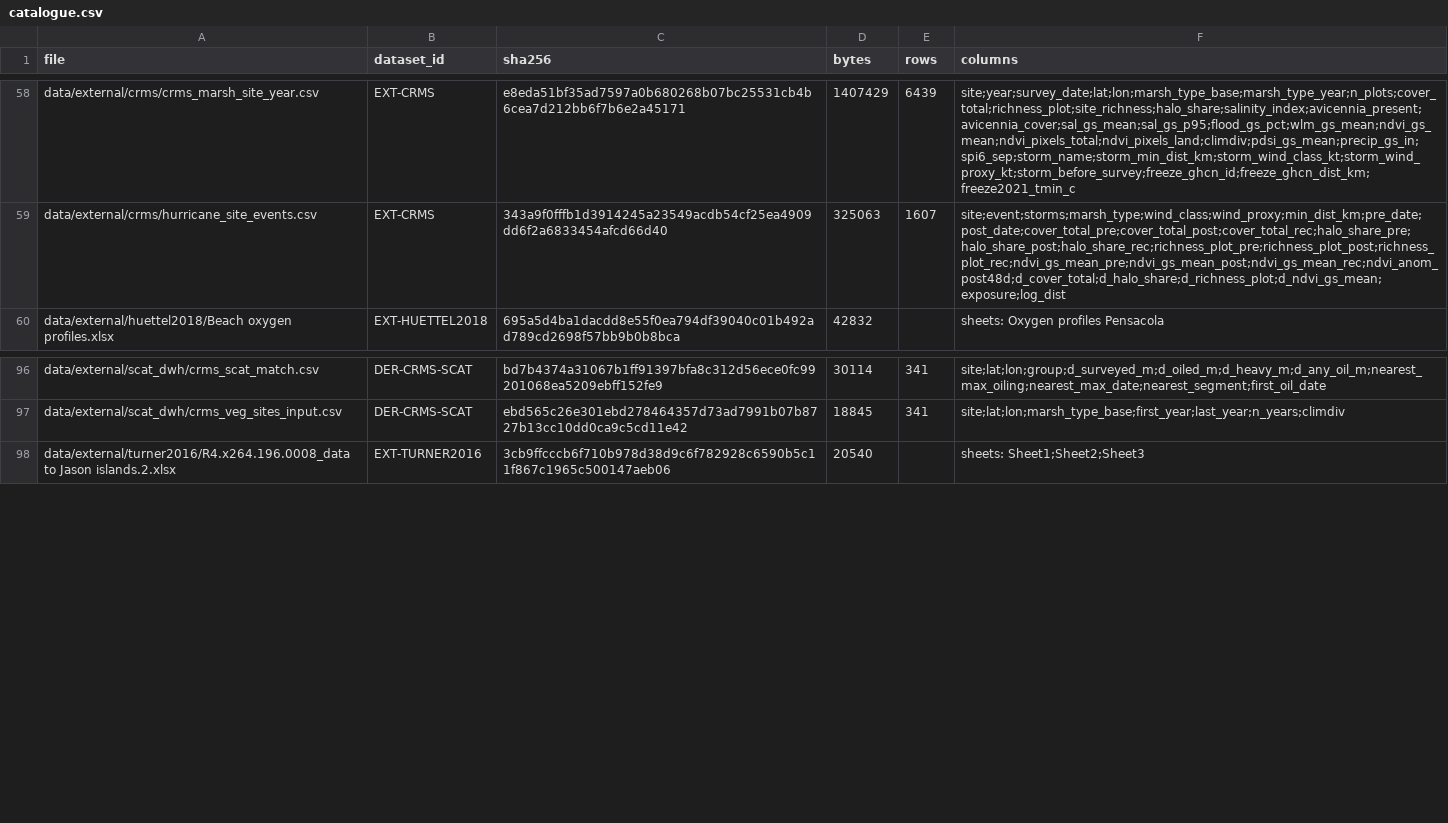
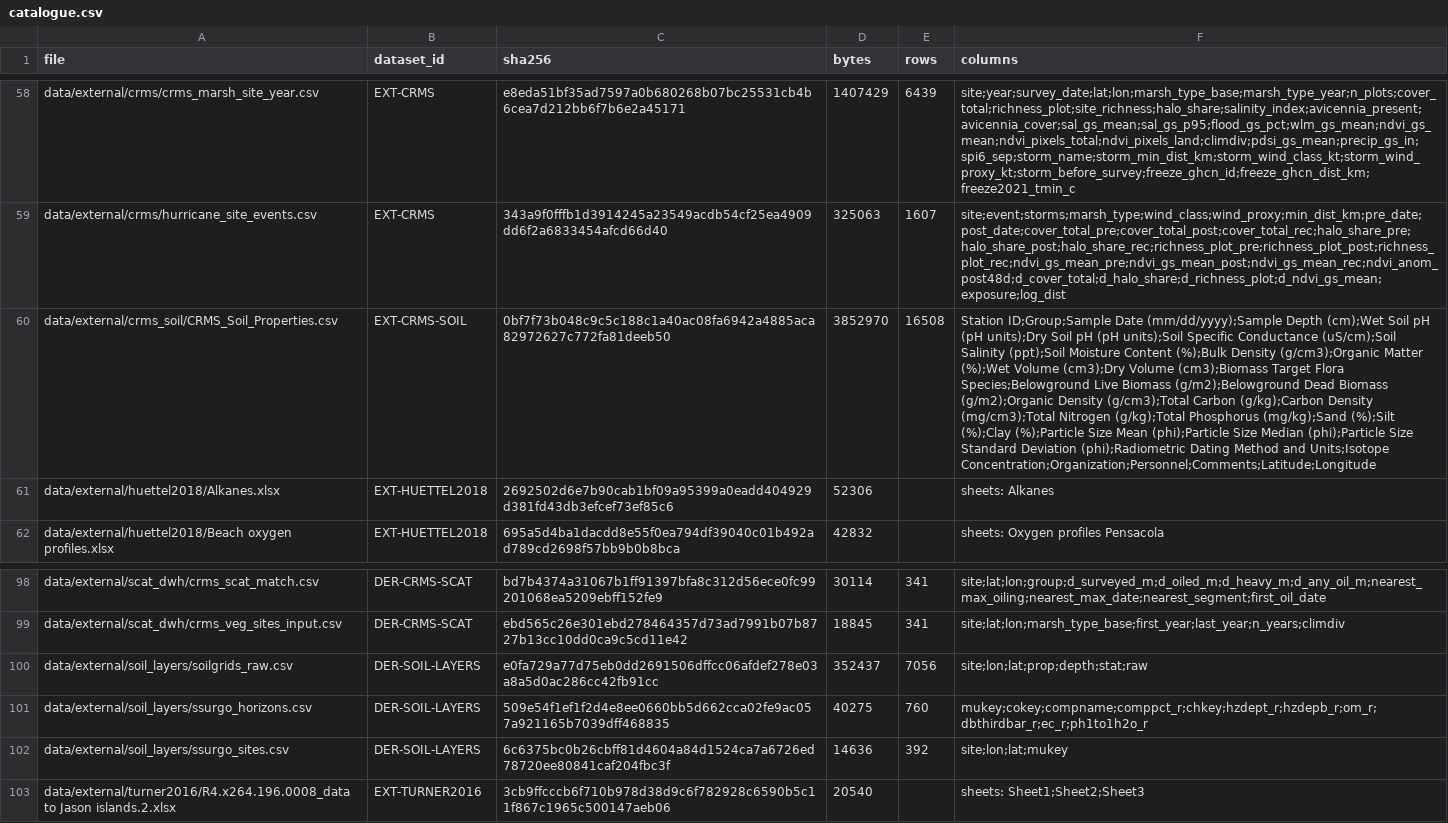
Before and after one commit to JaisonMave/Shoreline_remediation, a CSV file: data/meta/catalogue.csv, drawn as a sheet; only a part is shown, gaps mark what is left out; the diff names each change by its address in the sheet, - before the commit and + after, or states it on an @@ line.

```diff
--- a/data/meta/catalogue.csv
+++ b/data/meta/catalogue.csv
+row 60: data/external/crms_soil/CRMS_Soil_Properties.csv | EXT-CRMS-SOIL | 0bf7f73b048c9c5c188c1a40ac08fa6942a4885aca82972627c772fa81deeb50 | 3852970 | 16508 | Station ID;Group;Sample Date (mm/dd/yyyy);Sample Depth (cm);Wet Soil pH (pH units);Dry Soil pH (pH units);Soil Specific Conductance (uS/cm);Soil Salinity (ppt);Soil Moisture Content (%);Bulk Density (g/cm3);Organic Matter (%);Wet Volume (cm3);Dry Volume (cm3);Biomass Target Flora Species;Belowground Live Biomass (g/m2);Belowground Dead Biomass (g/m2);Organic Density (g/cm3);Total Carbon (g/kg);Carbon Density (mg/cm3);Total Nitrogen (g/kg);Total Phosphorus (mg/kg);Sand (%);Silt (%);Clay (%);Particle Size Mean (phi);Particle Size Median (phi);Particle Size Standard Deviation (phi);Radiometric Dating Method and Units;Isotope Concentration;Organization;Personnel;Comments;Latitude;Longitude
+row 61: data/external/huettel2018/Alkanes.xlsx | EXT-HUETTEL2018 | 2692502d6e7b90cab1bf09a95399a0eadd404929d381fd43db3efcef73ef85c6 | 52306 |  | sheets: Alkanes
+row 100: data/external/soil_layers/soilgrids_raw.csv | DER-SOIL-LAYERS | e0fa729a77d75eb0dd2691506dffcc06afdef278e03a8a5d0ac286cc42fb91cc | 352437 | 7056 | site;lon;lat;prop;depth;stat;raw
+row 101: data/external/soil_layers/ssurgo_horizons.csv | DER-SOIL-LAYERS | 509e54f1ef1f2d4e8ee0660bb5d662cca02fe9ac057a921165b7039dff468835 | 40275 | 760 | mukey;cokey;compname;comppct_r;chkey;hzdept_r;hzdepb_r;om_r;dbthirdbar_r;ec_r;ph1to1h2o_r
+row 102: data/external/soil_layers/ssurgo_sites.csv | DER-SOIL-LAYERS | 6c6375bc0b26cbff81d4604a84d1524ca7a6726ed78720ee80841caf204fbc3f | 14636 | 392 | site;lon;lat;mukey
```
Also changed, not shown: 21 other files.
